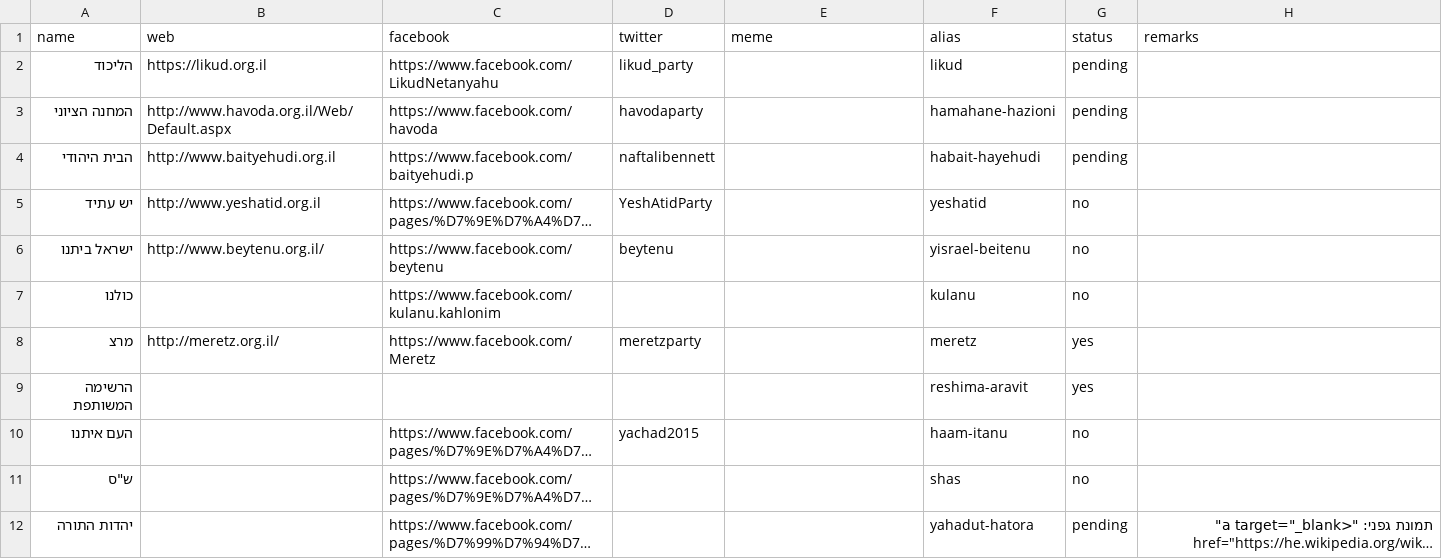
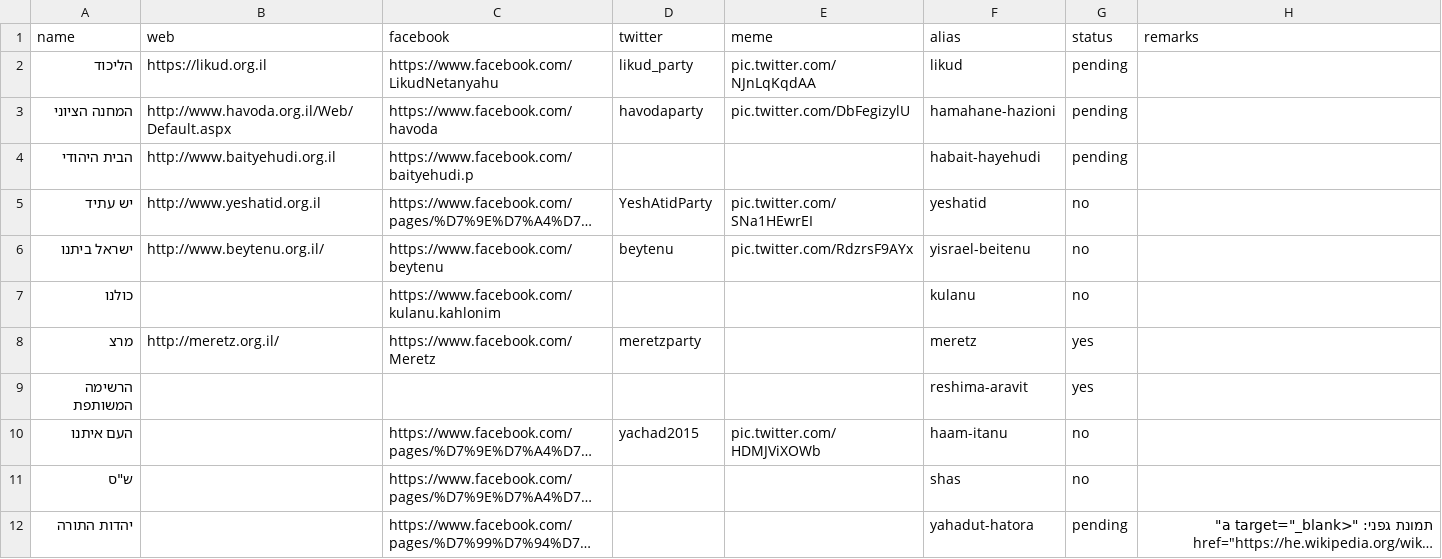
Before and after one commit to no2bio/elections2015, a CSV file: _data/parties.csv, drawn as a sheet; long unchanged cells end in …; the diff names each change by its address in the sheet, - before the commit and + after, or states it on an @@ line.

```diff
--- a/_data/parties.csv
+++ b/_data/parties.csv
-E2 (meme): (empty)
+E2 (meme): pic.twitter.com/NJnLqKqdAA
-E3 (meme): (empty)
+E3 (meme): pic.twitter.com/DbFegizylU
-D4 (twitter): naftalibennett
+D4 (twitter): (empty)
-E5 (meme): (empty)
+E5 (meme): pic.twitter.com/SNa1HEwrEI
-E6 (meme): (empty)
+E6 (meme): pic.twitter.com/RdzrsF9AYx
-E10 (meme): (empty)
+E10 (meme): pic.twitter.com/HDMJViXOWb
```
Also changed, not shown: _data/mks.csv.
